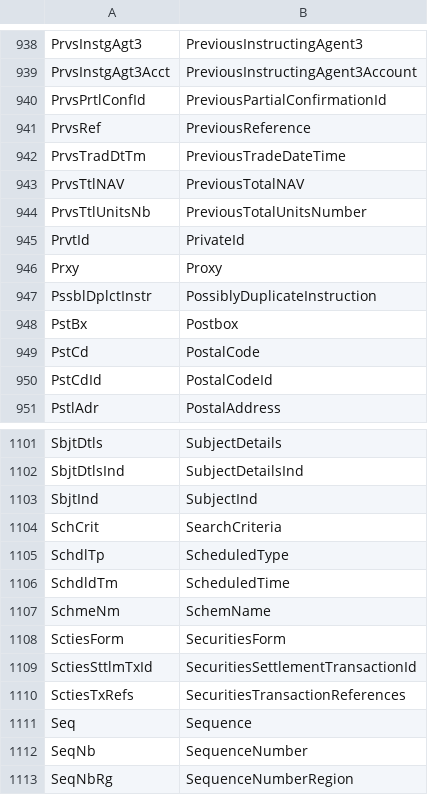
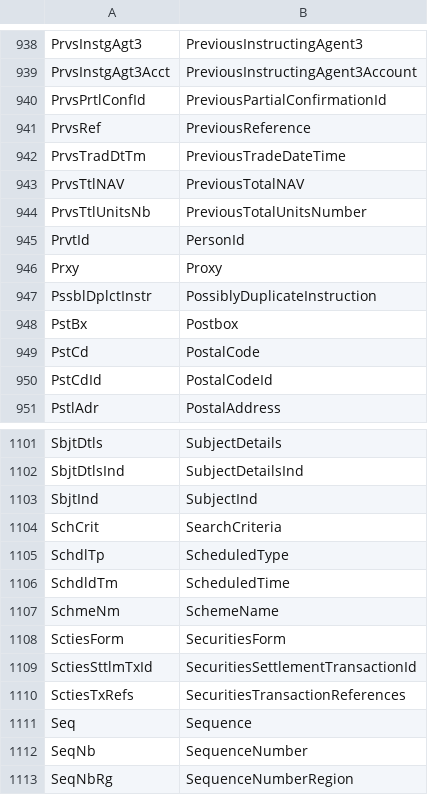
Before and after one commit to markov2/perl5-Business-CAMT, a CSV file: lib/Business/CAMT/tags/index.csv, drawn as a sheet; only a part is shown, gaps mark what is left out.

```diff
--- a/lib/Business/CAMT/tags/index.csv
+++ b/lib/Business/CAMT/tags/index.csv
@@ -944,3 +944,3 @@ PrvsTtlNAV,PreviousTotalNAV
 PrvsTtlUnitsNb,PreviousTotalUnitsNumber
-PrvtId,PrivateId
+PrvtId,PersonId
 Prxy,Proxy
@@ -1106,3 +1106,3 @@ SchdlTp,ScheduledType
 SchdldTm,ScheduledTime
-SchmeNm,SchemName
+SchmeNm,SchemeName
 SctiesForm,SecuritiesForm
```
Also changed, not shown: 1 other file.
